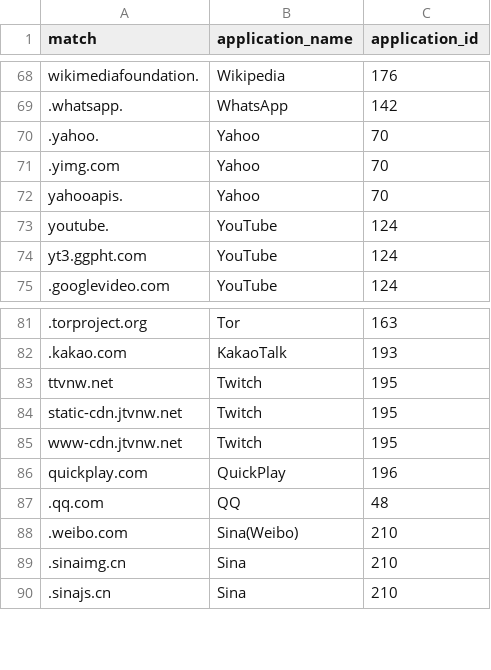
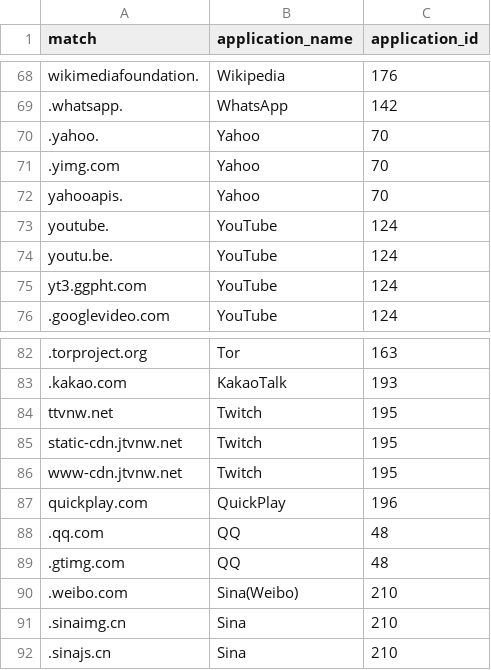
Before and after one commit to zhang0426/netifyd, a CSV file: deploy/app-content-match.csv, drawn as a sheet; only a part is shown, gaps mark what is left out; the diff covers the shown part only.

```diff
--- a/deploy/app-content-match.csv
+++ b/deploy/app-content-match.csv
@@ -73,2 +73,3 @@
 "youtube.","YouTube",124
+"youtu.be.","YouTube",124
 "yt3.ggpht.com","YouTube",124
@@ -87,2 +88,3 @@
 ".qq.com","QQ",48
+".gtimg.com","QQ",48
 ".weibo.com","Sina(Weibo)",210
```
Also changed, not shown: 56 removed rows elsewhere in this file, deploy/app-host-match.csv, 2 other files.
